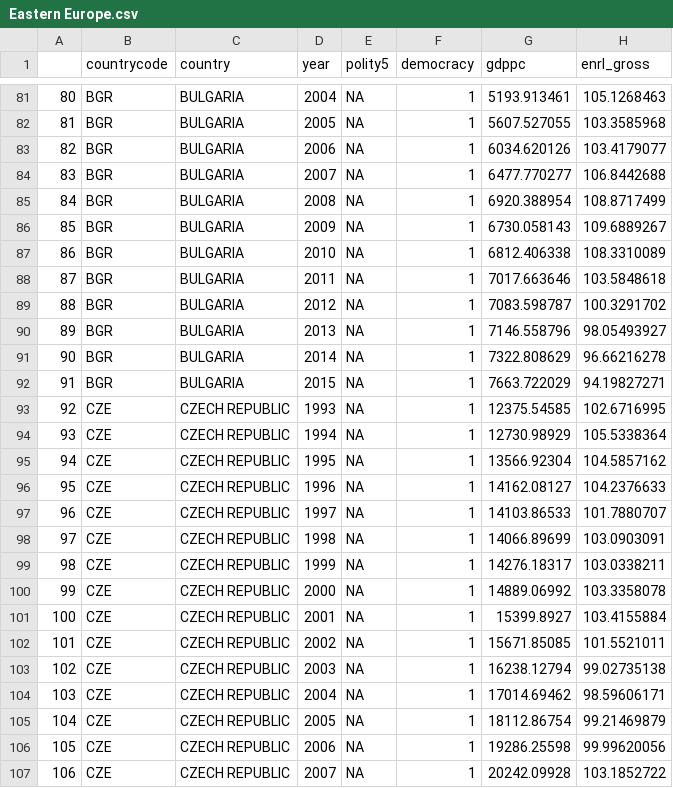
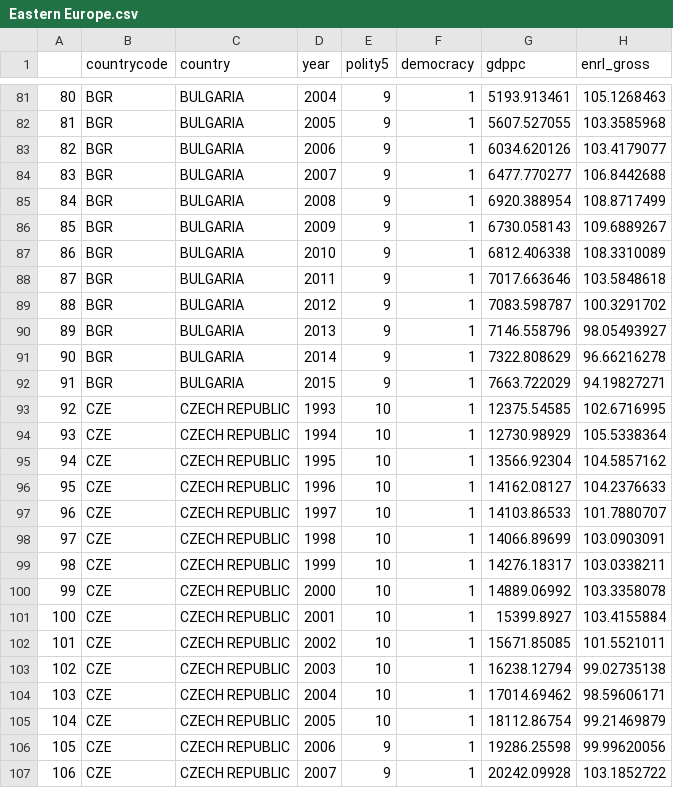
Before and after one commit to DrFloReiche/PO3B3, a CSV file: files/Downloads/Eastern Europe.csv, drawn as a sheet; only a part is shown, gaps mark what is left out; the diff covers the shown part only; the diff names each change by its address in the sheet, - before the commit and + after, or states it on an @@ line.

```diff
--- a/files/Downloads/Eastern Europe.csv
+++ b/files/Downloads/Eastern Europe.csv
-E81:E92 (polity5): NA
+E81:E92 (polity5): 9
-E93:E105 (polity5): NA
+E93:E105 (polity5): 10
-E106:E107 (polity5): NA
+E106:E107 (polity5): 9
```
Also changed, not shown: 110 edited cells elsewhere in this file, files/Downloads/Africa.csv, files/Downloads/Latin America.csv, 26 other files.
